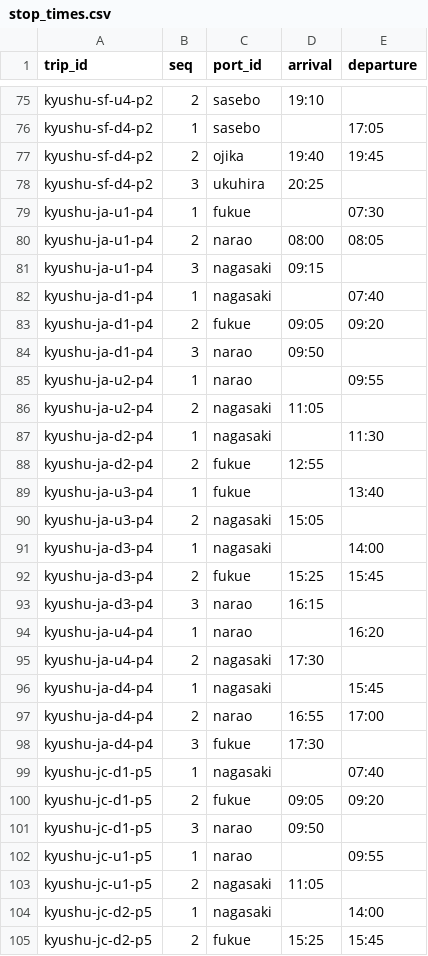
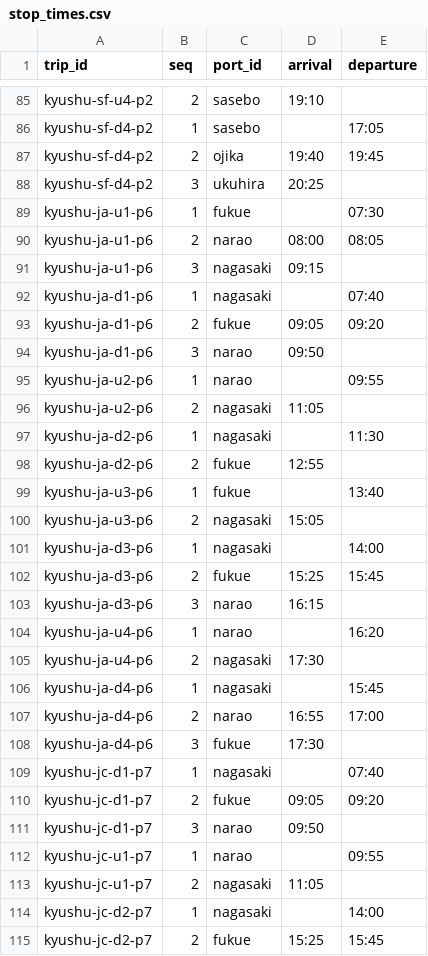
Before and after one commit to 510010/shinkamigoto-route-guide, a CSV file: data/stop_times.csv, drawn as a sheet; only a part is shown, gaps mark what is left out; the diff covers the shown part only.

```diff
--- a/data/stop_times.csv
+++ b/data/stop_times.csv
@@ -78,28 +88,28 @@ kyushu-sf-d4-p2,2,ojika,19:40,19:45
 kyushu-sf-d4-p2,3,ukuhira,20:25,
-kyushu-ja-u1-p4,1,fukue,,07:30
-kyushu-ja-u1-p4,2,narao,08:00,08:05
-kyushu-ja-u1-p4,3,nagasaki,09:15,
-kyushu-ja-d1-p4,1,nagasaki,,07:40
-kyushu-ja-d1-p4,2,fukue,09:05,09:20
-kyushu-ja-d1-p4,3,narao,09:50,
-kyushu-ja-u2-p4,1,narao,,09:55
-kyushu-ja-u2-p4,2,nagasaki,11:05,
-kyushu-ja-d2-p4,1,nagasaki,,11:30
-kyushu-ja-d2-p4,2,fukue,12:55,
-kyushu-ja-u3-p4,1,fukue,,13:40
-kyushu-ja-u3-p4,2,nagasaki,15:05,
-kyushu-ja-d3-p4,1,nagasaki,,14:00
-kyushu-ja-d3-p4,2,fukue,15:25,15:45
-kyushu-ja-d3-p4,3,narao,16:15,
-kyushu-ja-u4-p4,1,narao,,16:20
-kyushu-ja-u4-p4,2,nagasaki,17:30,
-kyushu-ja-d4-p4,1,nagasaki,,15:45
-kyushu-ja-d4-p4,2,narao,16:55,17:00
-kyushu-ja-d4-p4,3,fukue,17:30,
-kyushu-jc-d1-p5,1,nagasaki,,07:40
-kyushu-jc-d1-p5,2,fukue,09:05,09:20
-kyushu-jc-d1-p5,3,narao,09:50,
-kyushu-jc-u1-p5,1,narao,,09:55
-kyushu-jc-u1-p5,2,nagasaki,11:05,
-kyushu-jc-d2-p5,1,nagasaki,,14:00
-kyushu-jc-d2-p5,2,fukue,15:25,15:45
+kyushu-ja-u1-p6,1,fukue,,07:30
+kyushu-ja-u1-p6,2,narao,08:00,08:05
+kyushu-ja-u1-p6,3,nagasaki,09:15,
+kyushu-ja-d1-p6,1,nagasaki,,07:40
+kyushu-ja-d1-p6,2,fukue,09:05,09:20
+kyushu-ja-d1-p6,3,narao,09:50,
+kyushu-ja-u2-p6,1,narao,,09:55
+kyushu-ja-u2-p6,2,nagasaki,11:05,
+kyushu-ja-d2-p6,1,nagasaki,,11:30
+kyushu-ja-d2-p6,2,fukue,12:55,
+kyushu-ja-u3-p6,1,fukue,,13:40
+kyushu-ja-u3-p6,2,nagasaki,15:05,
+kyushu-ja-d3-p6,1,nagasaki,,14:00
+kyushu-ja-d3-p6,2,fukue,15:25,15:45
+kyushu-ja-d3-p6,3,narao,16:15,
+kyushu-ja-u4-p6,1,narao,,16:20
+kyushu-ja-u4-p6,2,nagasaki,17:30,
+kyushu-ja-d4-p6,1,nagasaki,,15:45
+kyushu-ja-d4-p6,2,narao,16:55,17:00
+kyushu-ja-d4-p6,3,fukue,17:30,
+kyushu-jc-d1-p7,1,nagasaki,,07:40
+kyushu-jc-d1-p7,2,fukue,09:05,09:20
+kyushu-jc-d1-p7,3,narao,09:50,
+kyushu-jc-u1-p7,1,narao,,09:55
+kyushu-jc-u1-p7,2,nagasaki,11:05,
+kyushu-jc-d2-p7,1,nagasaki,,14:00
+kyushu-jc-d2-p7,2,fukue,15:25,15:45
```
Also changed, not shown: 10 added rows and 71 edited cells elsewhere in this file, data-draft/kyushu_stop_times.csv, data/service_patterns.csv, 3 other files.
